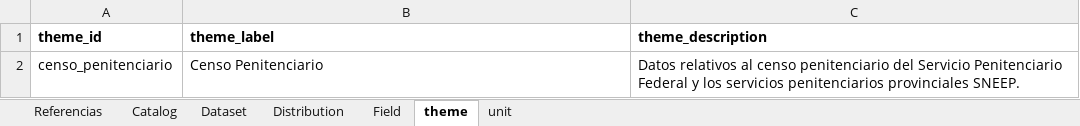
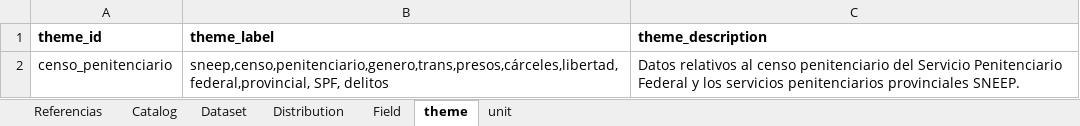
Before and after one commit to datos-justicia-argentina/Catalogo-Ministerio-de-Justicia-y-Derechos-Humanos, an Excel workbook: catalogo-justicia.xlsx, sheet theme, drawn as a sheet; values as stored, in another font and other column widths than the file's, no borders; table styles not drawn; the diff names each change by its address in the sheet, - before the commit and + after, or states it on an @@ line.

```diff
--- a/catalogo-justicia.xlsx (sheet theme)
+++ b/catalogo-justicia.xlsx (sheet theme)
-B2 (theme_label): Censo Penitenciario
+B2 (theme_label): sneep,censo,penitenciario,genero,trans,presos,cárceles,libertad,federal,provincial, SPF, delitos
```
Also changed, not shown: sheet Field, sheet Dataset.
